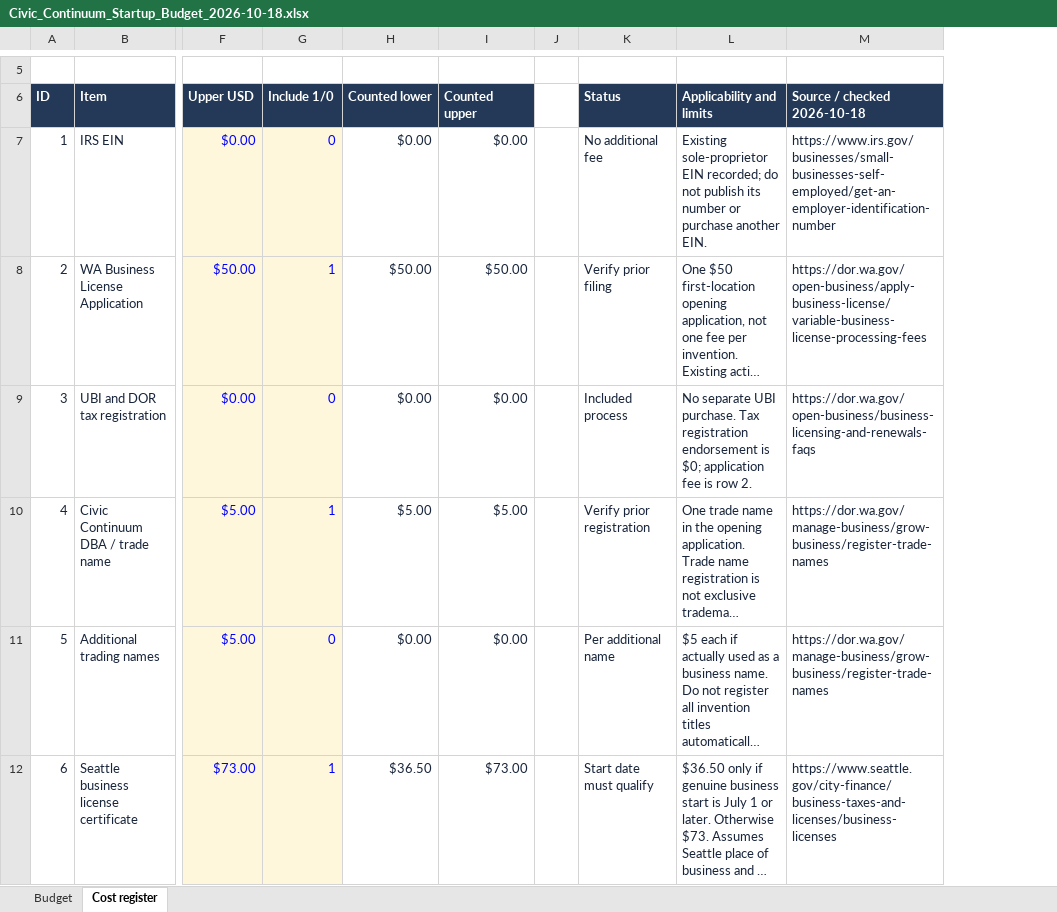
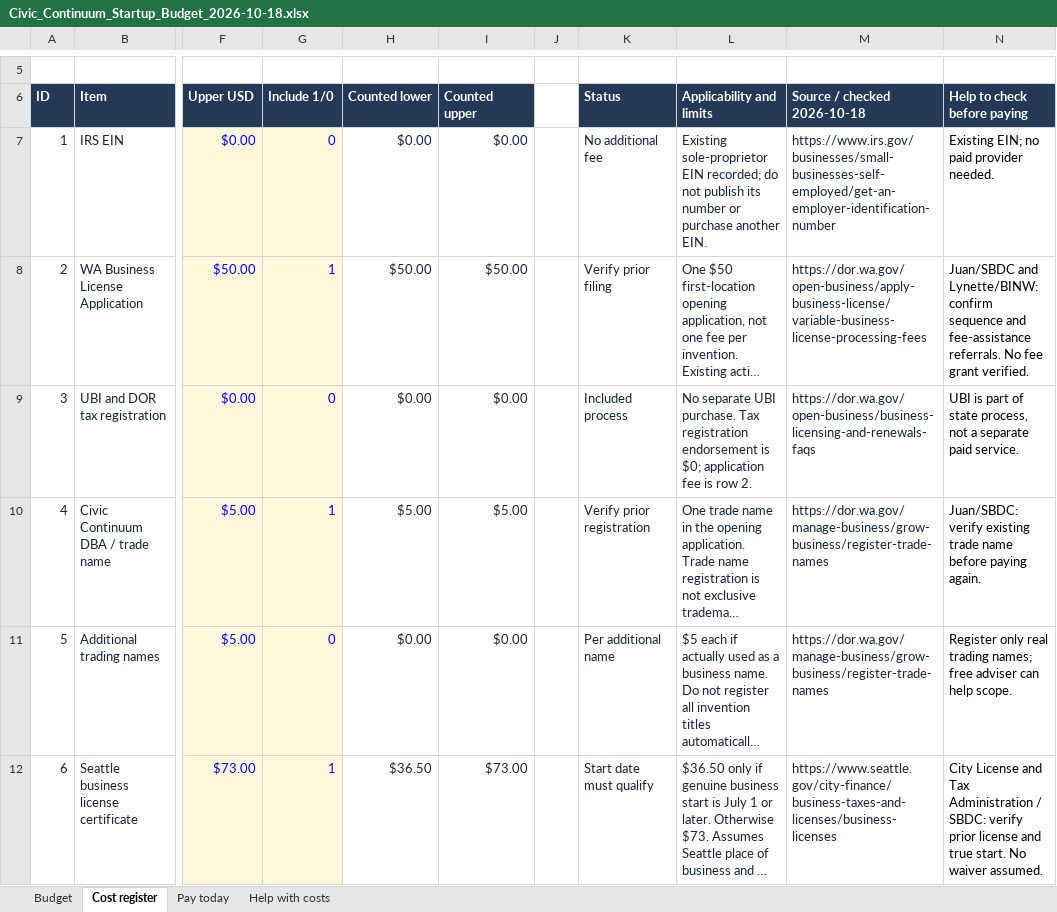
Before and after one commit to mommommy1960-lang/commons-sentience-sandbox, an Excel workbook: docs/continuity/Civic_Continuum_Startup_Budget_2026-10-18.xlsx, sheet Cost register, drawn as a sheet; only a part is shown, gaps mark what is left out; long unchanged cells end in …; values as stored, in another font and other column widths than the file's, no borders; conditional formats not drawn; the diff covers the shown part only; the diff names each change by its address in the sheet, - before the commit and + after, or states it on an @@ line.

Commit message:
Reconcile existing assets and add payment planner and verified assistance routes

```diff
--- a/docs/continuity/Civic_Continuum_Startup_Budget_2026-10-18.xlsx (sheet Cost register)
+++ b/docs/continuity/Civic_Continuum_Startup_Budget_2026-10-18.xlsx (sheet Cost register)
+sheet tab: Pay today
+sheet tab: Help with costs
+column N (Help to check before paying), rows 7-12: Existing EIN; no paid provider needed. | Juan/SBDC and Lynette/BINW: confirm sequence and fee-assistance referrals. No fee grant verified. | UBI is part of state process, not a separate paid service. | Juan/SBDC: verify existing trade name before paying again. | Register only real trading names; free adviser can help scope. | City License and Tax Administration / SBDC: verify prior license and true start. No waiver assumed.
```
Also changed, not shown: 3 added rows, 3 removed rows and 8 edited cells elsewhere in this sheet, sheet Budget, 3 other files.
